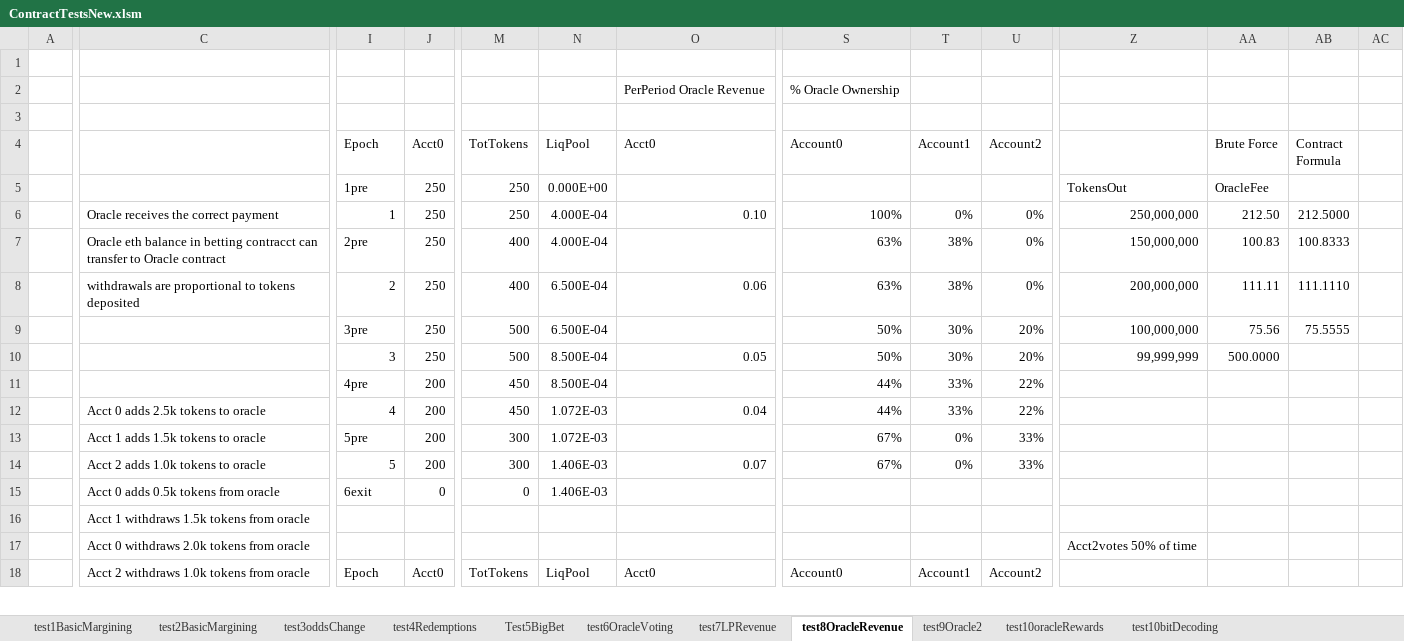
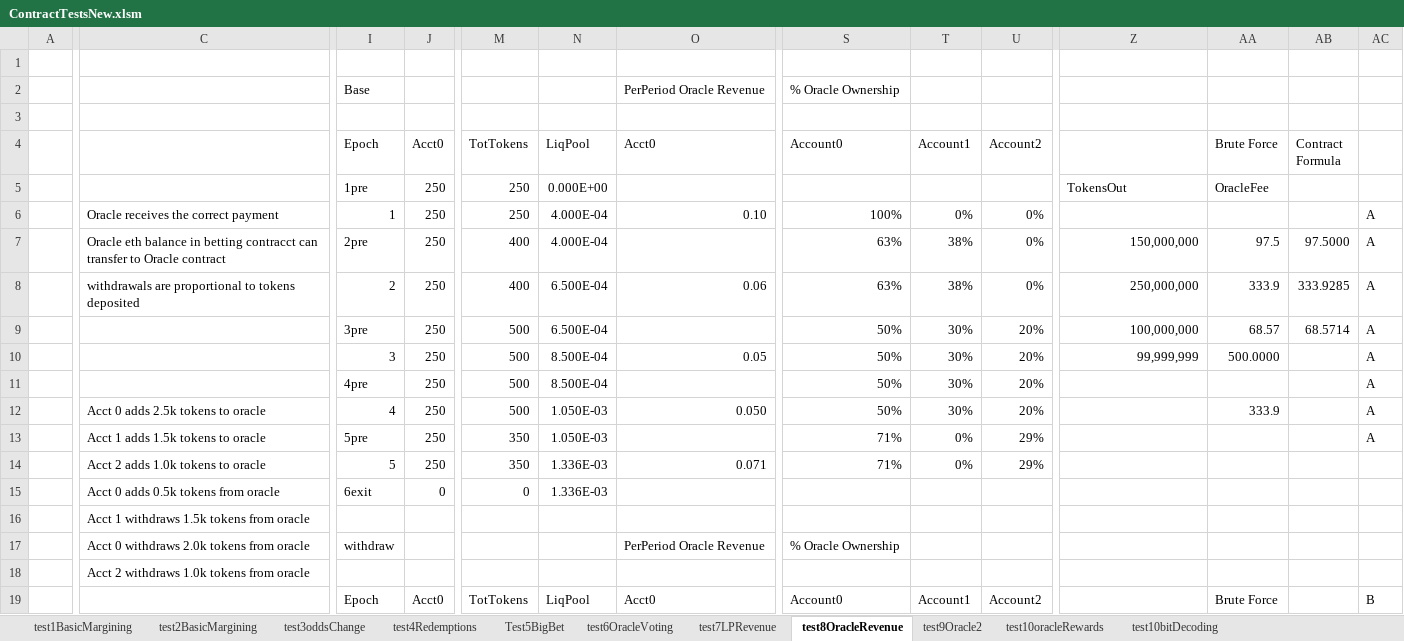
Before and after one commit to JRobertOppenheimer/AvaxSportsBook, an Excel workbook: docs/ContractTestsNew.xlsm, sheet test8OracleRevenue, drawn as a sheet; only a part is shown, gaps mark what is left out; values as stored, in another font and other column widths than the file's, no cell formats; removed rows and columns are numbered as before the commit, all else as after; rows hold the shown columns only; the diff covers the shown part only; the diff names each change by its address in the sheet, - before the commit and + after, or states it on an @@ line.

```diff
--- a/docs/ContractTestsNew.xlsm (sheet test8OracleRevenue)
+++ b/docs/ContractTestsNew.xlsm (sheet test8OracleRevenue)
-I2 (Epoch): (empty)
+I2 (Epoch): Base
-Z6: 250,000,000
+Z6: (empty)
-AA6 (Brute Force): 212.50
+AA6 (Brute Force): (empty)
-AB6 (Contract Formula): 212.5000
+AB6 (Contract Formula): (empty)
-AC6:AC13: (empty)
+AC6:AC13: A
-AA7 (Brute Force): 100.83
+AA7 (Brute Force): 97.5
-AB7 (Contract Formula): 100.8333
+AB7 (Contract Formula): 97.5000
-Z8: 200,000,000
+Z8: 250,000,000
-AA8 (Brute Force): 111.11
+AA8 (Brute Force): 333.9
-AB8 (Contract Formula): 111.1110
+AB8 (Contract Formula): 333.9285
-AA9 (Brute Force): 75.56
+AA9 (Brute Force): 68.57
-AB9 (Contract Formula): 75.5555
+AB9 (Contract Formula): 68.5714
-J11:J14 (Acct0): 200
+J11:J14 (Acct0): 250
-M11:M12 (TotTokens): 450
+M11:M12 (TotTokens): 500
-S11:S12 (Account0): 44%
+S11:S12 (Account0): 50%
-T11:T12 (Account1): 33%
+T11:T12 (Account1): 30%
-U11:U12 (Account2): 22%
+U11:U12 (Account2): 20%
-N12:N13 (LiqPool): 1.072E-03
+N12:N13 (LiqPool): 1.050E-03
-O12 (Acct0): 0.04
+O12 (Acct0): 0.050
-AA12 (Brute Force): (empty)
+AA12 (Brute Force): 333.9
-M13:M14 (TotTokens): 300
+M13:M14 (TotTokens): 350
-S13:S14 (Account0): 67%
+S13:S14 (Account0): 71%
-U13:U14 (Account2): 33%
+U13:U14 (Account2): 29%
-N14:N15 (LiqPool): 1.406E-03
+N14:N15 (LiqPool): 1.336E-03
-O14 (Acct0): 0.07
+O14 (Acct0): 0.071
-row 17:  | Acct 0 withdraws 2.0k tokens from oracle |  |  |  |  |  |  |  |  | Acct2votes 50% of time
+row 17:  | Acct 0 withdraws 2.0k tokens from oracle | withdraw |  |  |  | PerPeriod Oracle Revenue | % Oracle Ownership
+row 18:  | Acct 2 withdraws 1.0k tokens from oracle
-C19: Acct 2 withdraws 1.0k tokens from oracle
+C19: (empty)
-AA19 (Brute Force): (empty)
+AA19 (Brute Force): Brute Force
-AC19: (empty)
+AC19: B
```
Also changed, not shown: 47 added rows, 18 removed rows and 77 edited cells elsewhere in this sheet, sheet test7LPRevenue, sheet test3oddsChange, sheet test4Redemptions, sheet test1BasicMargining, sheet test2BasicMargining, sheet test6OracleVoting, 1 more sheet, cell formats, formulas that keep their value, 2 other files.
